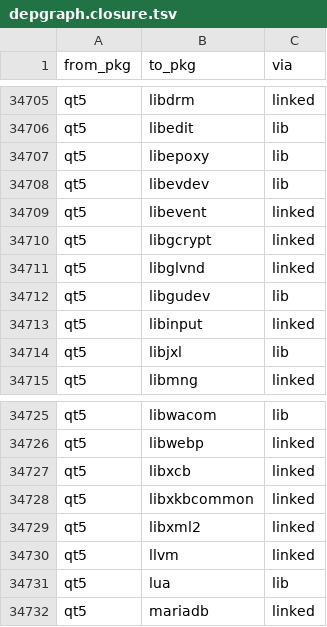
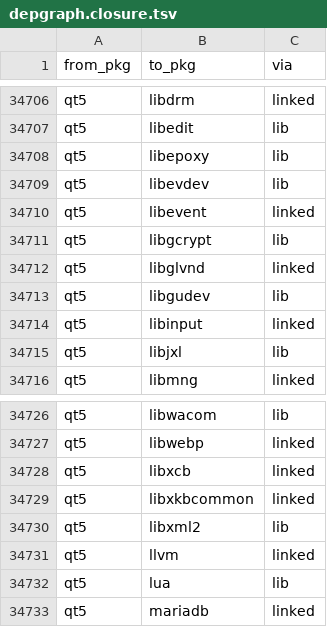
Before and after one commit to rizitis/Slackware64-Current-sofiles, a TSV file: depgraph.closure.tsv, drawn as a sheet; only a part is shown, gaps mark what is left out; the diff covers the shown part only.

```diff
--- a/depgraph.closure.tsv
+++ b/depgraph.closure.tsv
@@ -34709,3 +34710,3 @@ qt5	libevdev	lib
 qt5	libevent	linked
-qt5	libgcrypt	linked
+qt5	libgcrypt	lib
 qt5	libglvnd	linked
@@ -34728,3 +34729,3 @@ qt5	libxcb	linked
 qt5	libxkbcommon	linked
-qt5	libxml2	linked
+qt5	libxml2	lib
 qt5	llvm	linked
```
Also changed, not shown: 1 added row and 16 edited cells elsewhere in this file, depgraph.hints.tsv, 13 other files.
